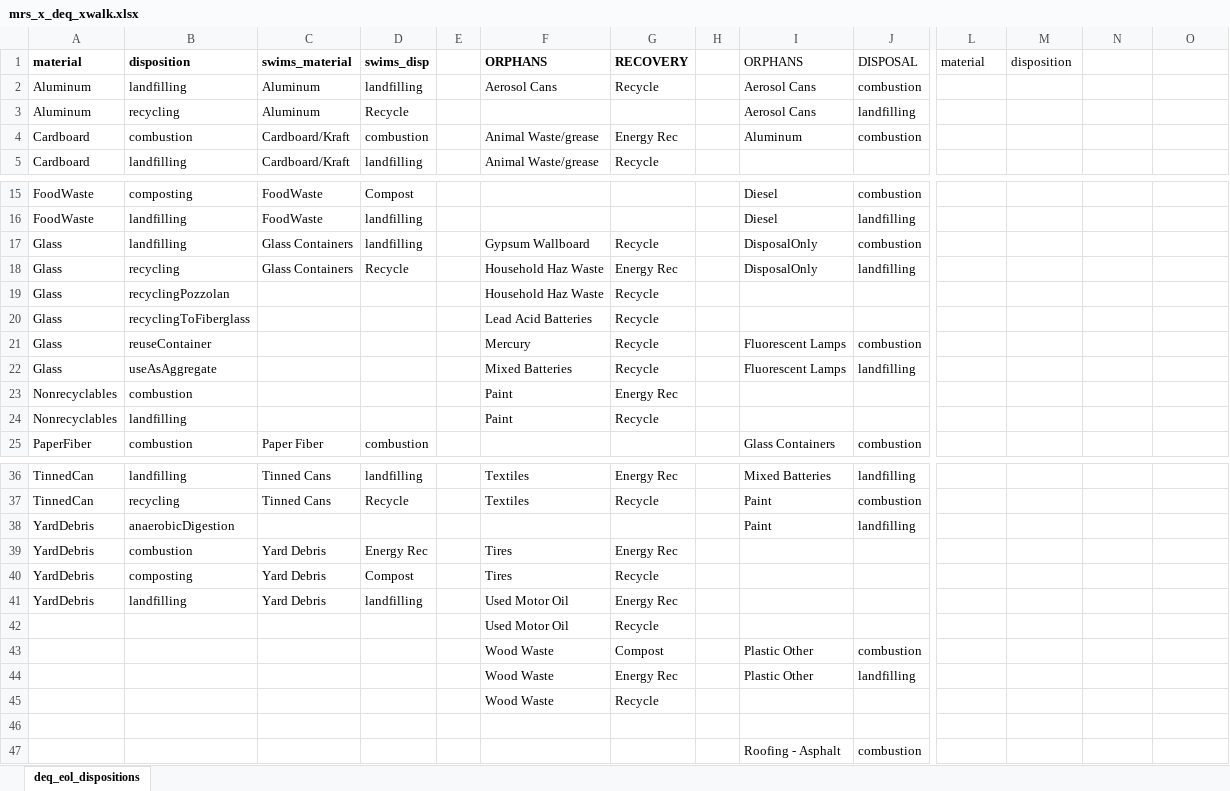
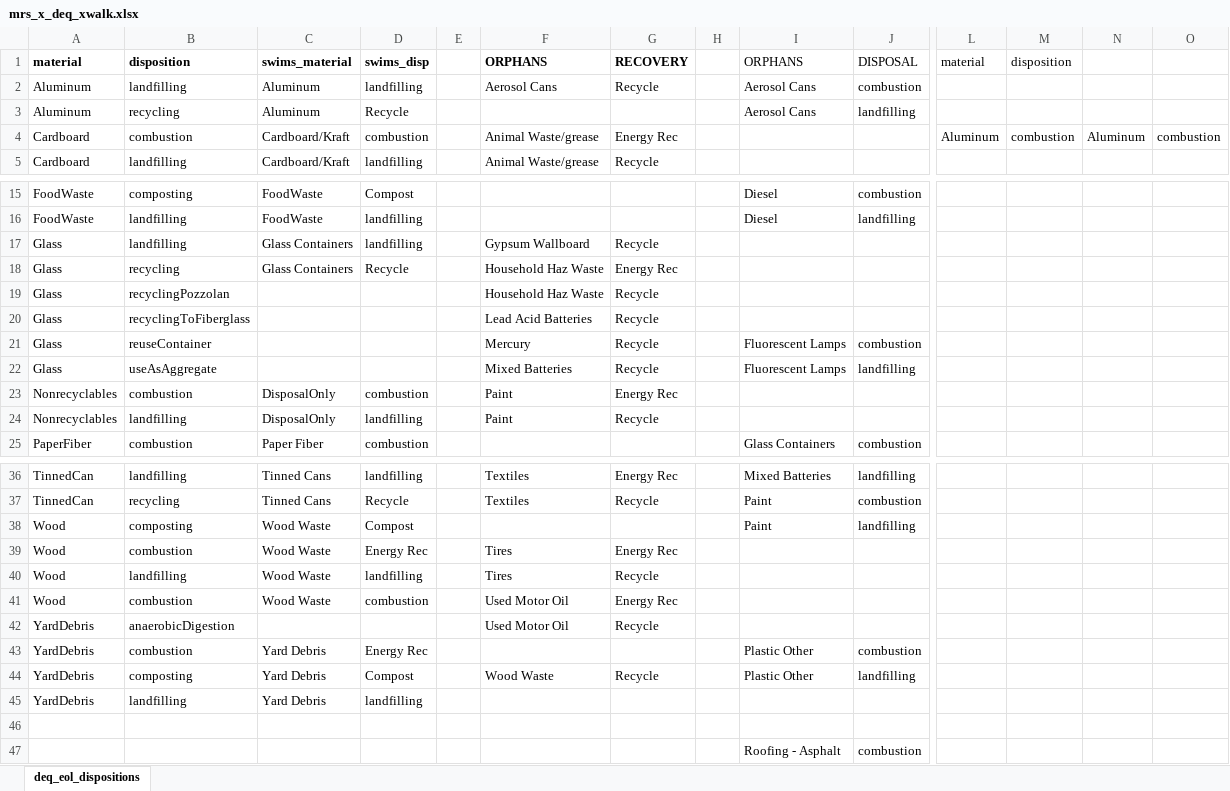
Before and after one commit to Stomper2008/waste-impact-calculator, an Excel workbook: oregon_deq/source_data/mrs_x_deq_xwalk.xlsx, sheet deq_eol_dispositions, drawn as a sheet; only a part is shown, gaps mark what is left out; values as stored, in another font and other column widths than the file's, no borders; removed rows and columns are numbered as before the commit, all else as after; rows hold the shown columns only; the diff covers the shown part only; the diff names each change by its address in the sheet, - before the commit and + after, or states it on an @@ line.

```diff
--- a/oregon_deq/source_data/mrs_x_deq_xwalk.xlsx (sheet deq_eol_dispositions)
+++ b/oregon_deq/source_data/mrs_x_deq_xwalk.xlsx (sheet deq_eol_dispositions)
-I4: Aluminum
+I4: (empty)
-J4: combustion
+J4: (empty)
-L4: (empty)
+L4: Aluminum
-M4: (empty)
+M4: combustion
-N4: (empty)
+N4: Aluminum
-O4: (empty)
+O4: combustion
-I17:I18: DisposalOnly
+I17:I18: (empty)
-J17: combustion
+J17: (empty)
-J18: landfilling
+J18: (empty)
-C23:C24: (empty)
+C23:C24: DisposalOnly
-D23: (empty)
+D23: combustion
-D24: (empty)
+D24: landfilling
+row 38: Wood | composting | Wood Waste | Compost |  |  |  |  | Paint | landfilling
+row 39: Wood | combustion | Wood Waste | Energy Rec |  | Tires | Energy Rec
+row 40: Wood | landfilling | Wood Waste | landfilling |  | Tires | Recycle
+row 41: Wood | combustion | Wood Waste | combustion |  | Used Motor Oil | Energy Rec
-F42: (empty)
+F42: Used Motor Oil
-G42: (empty)
+G42: Recycle
-I42: Paint
+I42: (empty)
-J42: landfilling
+J42: (empty)
-F43: Tires
+F43: (empty)
-G43: Energy Rec
+G43: (empty)
-I43:I44: (empty)
+I43:I44: Plastic Other
-J43: (empty)
+J43: combustion
-F44: Tires
+F44: Wood Waste
-J44: (empty)
+J44: landfilling
-F45: Used Motor Oil
+F45: (empty)
-G45: Energy Rec
+G45: (empty)
-row 42:  |  |  |  |  | Used Motor Oil | Recycle
-row 43:  |  |  |  |  | Wood Waste | Compost |  | Plastic Other | combustion
-row 44:  |  |  |  |  | Wood Waste | Energy Rec |  | Plastic Other | landfilling
-row 45:  |  |  |  |  | Wood Waste | Recycle
```
Also changed, not shown: 1 edited cell elsewhere in this sheet, oregon_deq/source_data/or_deq_impact_factors_for_wic.xlsx, 28 other files.
